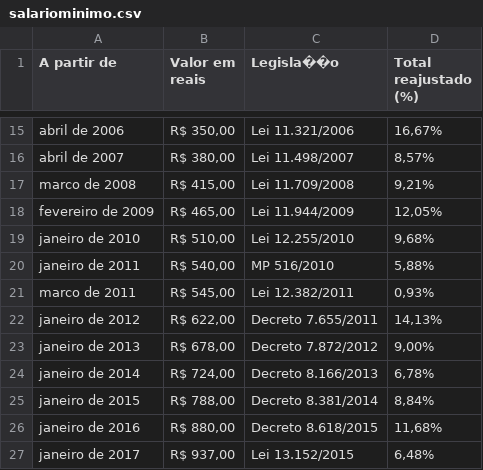
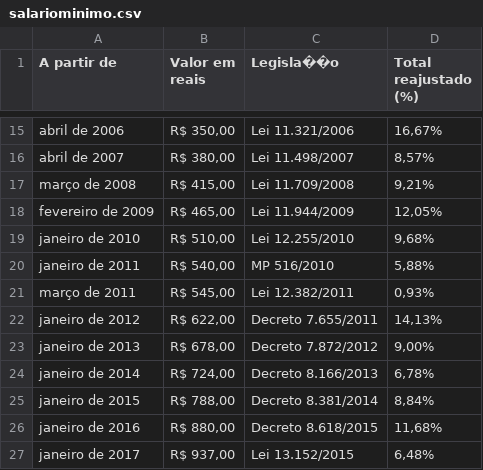
Before and after one commit to Djeffersonkkj/analise_inflacao_cafe, a CSV file: dados/salariominimo.csv, drawn as a sheet; only a part is shown, gaps mark what is left out.

```diff
--- a/dados/salariominimo.csv
+++ b/dados/salariominimo.csv
@@ -16,3 +16,3 @@ abril de 2006;R$ 350,00;Lei 11.321/2006;16,67%
 abril de 2007;R$ 380,00;Lei 11.498/2007;8,57%
-marco de 2008;R$ 415,00;Lei 11.709/2008;9,21%
+março de 2008;R$ 415,00;Lei 11.709/2008;9,21%
 fevereiro de 2009;R$ 465,00;Lei 11.944/2009;12,05%
@@ -20,3 +20,3 @@ janeiro de 2010;R$ 510,00;Lei 12.255/2010;9,68%
 janeiro de 2011;R$ 540,00;MP 516/2010;5,88%
-marco de 2011;R$ 545,00;Lei 12.382/2011;0,93%
+março de 2011;R$ 545,00;Lei 12.382/2011;0,93%
 janeiro de 2012;R$ 622,00;Decreto 7.655/2011;14,13%
```
Also changed, not shown: 6 other files.
